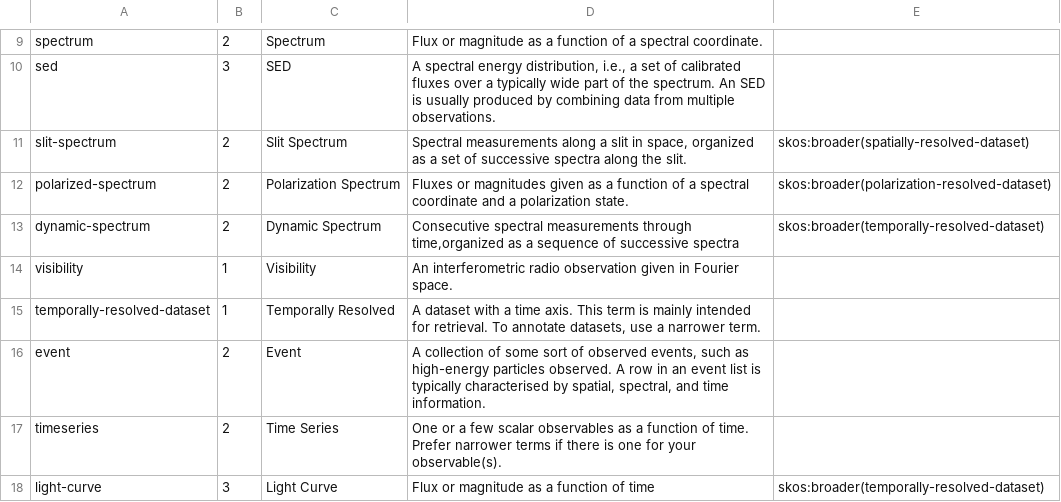
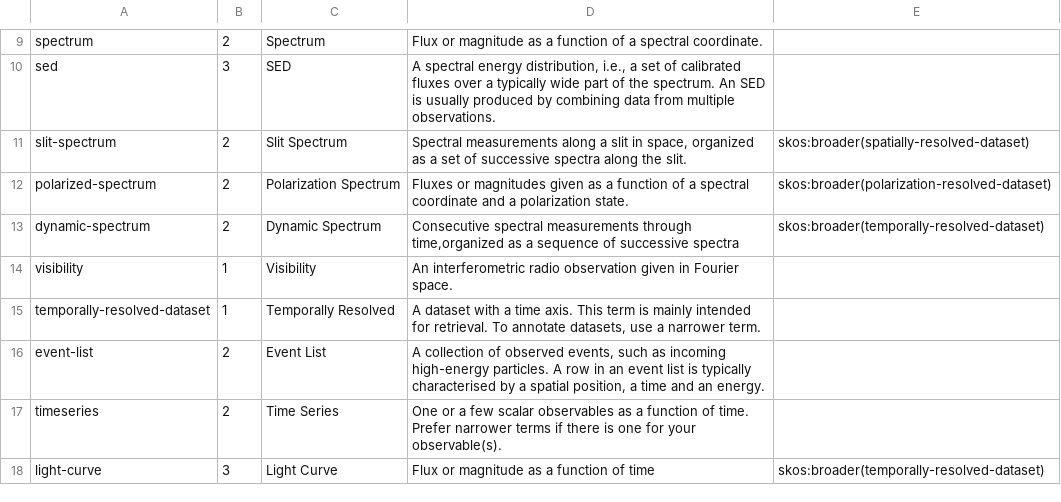
Before and after one commit to ivoa-std/Vocabularies, a CSV file: product-type/terms.csv, drawn as a sheet; only a part is shown, gaps mark what is left out.

Commit message:
product-type: renaming event to event-list.
This is after a discussion on the semantics mailing list:
http://mail.ivoa.net/pipermail/semantics/2023-July/003056.html
(product-type is still being reviewed, so no VEP and no deprecating
necessary)

```diff
--- a/product-type/terms.csv
+++ b/product-type/terms.csv
@@ -15,3 +15,3 @@ visibility;1;Visibility;An interferometric radio observation given in Fourier sp
 temporally-resolved-dataset;1;Temporally Resolved;A dataset with a time axis.  This term is mainly intended for retrieval.  To annotate datasets, use a narrower term.
-event;2;Event;A collection of some sort of observed events, such as high-energy particles observed.  A row in an event list is typically characterised by spatial, spectral, and time information.
+event-list;2;Event List; A collection of observed events, such as incoming high-energy particles. A row in an event list is typically characterised by a spatial position, a time and an energy.
 timeseries;2;Time Series;One or a few scalar observables as a function of time.  Prefer narrower terms if there is one for your observable(s).
```
